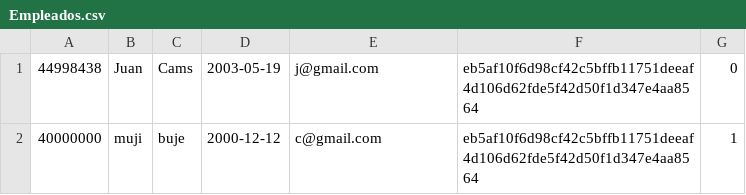
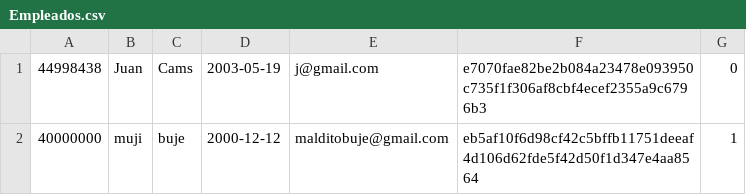
Before and after one commit to juancamu19/PROYECTO-PARA-SEGUNDO-PARCIAL, a CSV file: Empleados.csv, drawn as a sheet.

```diff
--- a/Empleados.csv
+++ b/Empleados.csv
@@ -1,2 +1,2 @@
-44998438,Juan,Cams,2003-05-19,j@gmail.com,eb5af10f6d98cf42c5bffb11751deeaf4d106d62fde5f42d50f1d347e4aa8564,0
-40000000,muji,buje,2000-12-12,c@gmail.com,eb5af10f6d98cf42c5bffb11751deeaf4d106d62fde5f42d50f1d347e4aa8564,1
+44998438,Juan,Cams,2003-05-19,j@gmail.com,e7070fae82be2b084a23478e093950c735f1f306af8cbf4ecef2355a9c6796b3,0
+40000000,muji,buje,2000-12-12,malditobuje@gmail.com,eb5af10f6d98cf42c5bffb11751deeaf4d106d62fde5f42d50f1d347e4aa8564,1
```
Also changed, not shown: Reservas.csv, Usuarios.csv, 7 other files.
